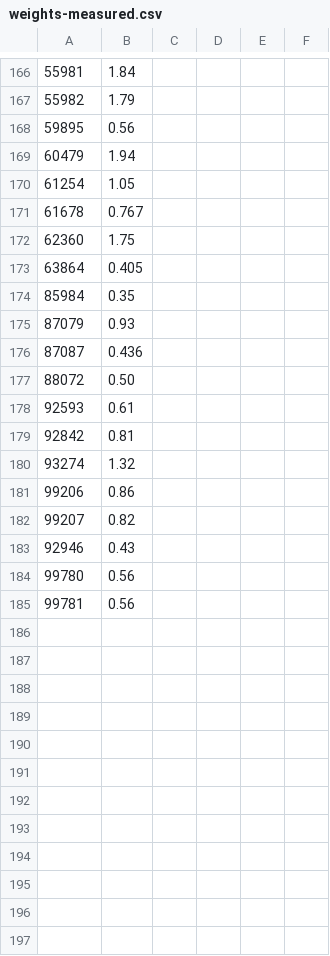
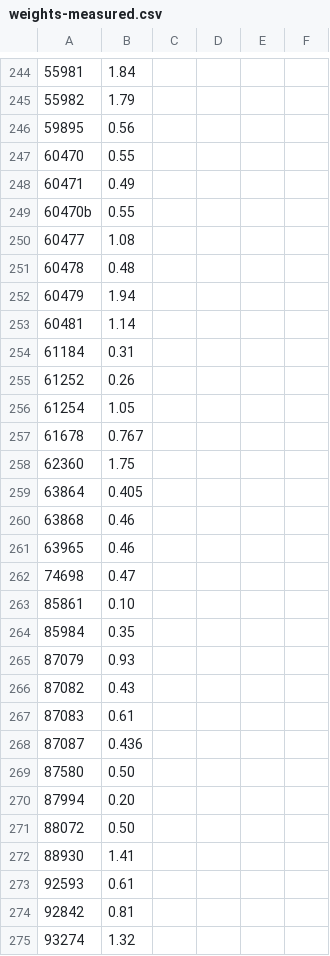
Before and after one commit to Dornbi/brickmesh, a CSV file: src/model/weights-measured.csv, drawn as a sheet; only a part is shown, gaps mark what is left out; the shorter side is filled out with more unchanged rows; the diff covers the shown part only; the diff names each change by its address in the sheet, - before the commit and + after, or states it on an @@ line.

```diff
--- a/src/model/weights-measured.csv
+++ b/src/model/weights-measured.csv
+row 247: 60470 | 0.55
+row 248: 60471 | 0.49
+row 249: 60470b | 0.55
+row 250: 60477 | 1.08
+row 251: 60478 | 0.48
+row 253: 60481 | 1.14
+row 254: 61184 | 0.31
+row 255: 61252 | 0.26
+row 260: 63868 | 0.46
+row 261: 63965 | 0.46
+row 262: 74698 | 0.47
+row 263: 85861 | 0.10
+row 266: 87082 | 0.43
+row 267: 87083 | 0.61
+row 269: 87580 | 0.50
+row 270: 87994 | 0.20
+row 272: 88930 | 1.41
```
Also changed, not shown: 80 added rows and 3 edited cells elsewhere in this file.
